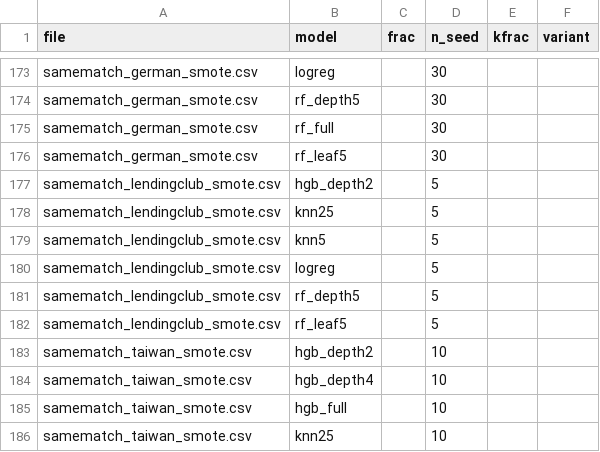
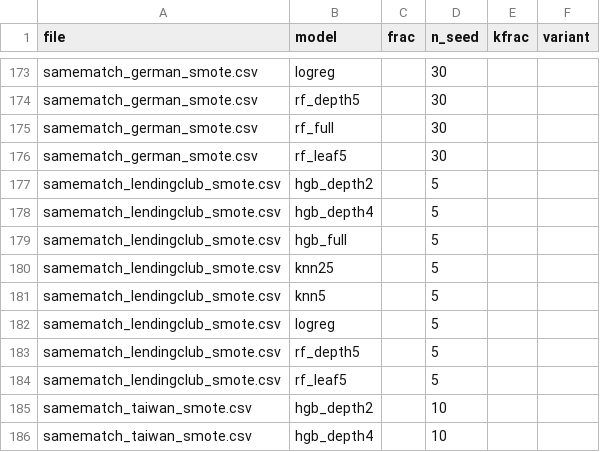
Before and after one commit to thzynu/credit-scoring-leakage, a CSV file: results/tables/bao_phu_seed.csv, drawn as a sheet; only a part is shown, gaps mark what is left out; the shorter side is filled out with more unchanged rows.

```diff
--- a/results/tables/bao_phu_seed.csv
+++ b/results/tables/bao_phu_seed.csv
@@ -177,2 +177,4 @@ samematch_german_smote.csv,rf_leaf5,,30,,
 samematch_lendingclub_smote.csv,hgb_depth2,,5,,
+samematch_lendingclub_smote.csv,hgb_depth4,,5,,
+samematch_lendingclub_smote.csv,hgb_full,,5,,
 samematch_lendingclub_smote.csv,knn25,,5,,
```
Also changed, not shown: results/tables/bang_phan_ra_samefold.csv, results/tables_en/bang_phan_ra_samefold.csv, 6 other files.
